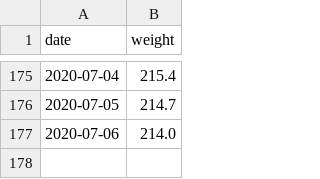
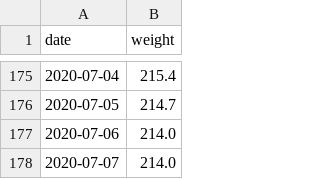
Before and after one commit to grf/d3-data, a CSV file: weight.csv, drawn as a sheet; only a part is shown, gaps mark what is left out; the diff names each change by its address in the sheet, - before the commit and + after, or states it on an @@ line.

Commit message:
update data

```diff
--- a/weight.csv
+++ b/weight.csv
+row 178: 2020-07-07 | 214.0
```
